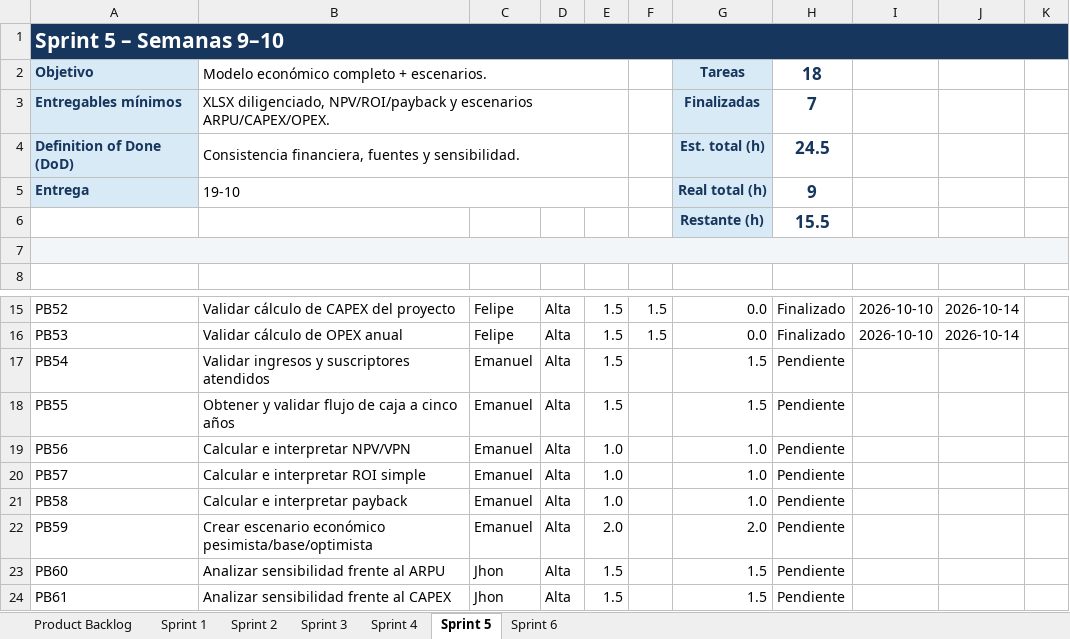
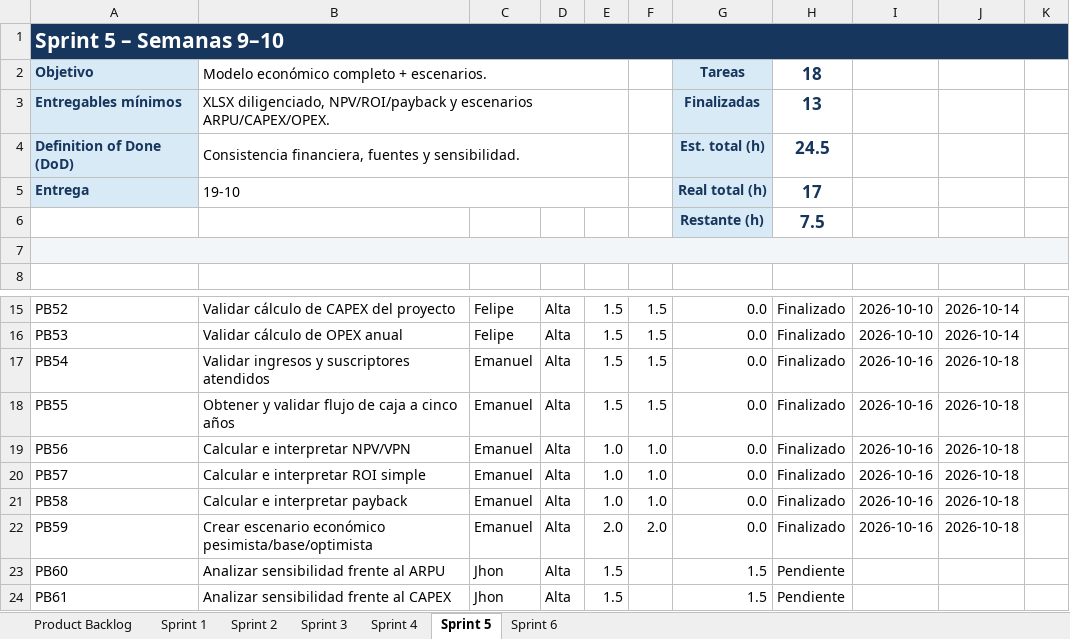
Before and after one commit to FelipeMaciasR/capstone-fwa-rural, an Excel workbook: Docs/Capstone_FWA_SCRUM_Backlog.xlsx, sheet Sprint 5, drawn as a sheet; only a part is shown, gaps mark what is left out; values as stored, in another font and other column widths than the file's, no borders; conditional formats and table styles not drawn; the diff names each change by its address in the sheet, - before the commit and + after, or states it on an @@ line.

Commit message:
sprint 5 emanuel barrios terminado
comprobacion del excel con script y validacion de los datos

```diff
--- a/Docs/Capstone_FWA_SCRUM_Backlog.xlsx (sheet Sprint 5)
+++ b/Docs/Capstone_FWA_SCRUM_Backlog.xlsx (sheet Sprint 5)
-H3: 7
+H3: 13
-H5: 9
+H5: 17
-H6: 15.5
+H6: 7.5
-F17:F18: (empty)
+F17:F18: 1.5
-G17:G18: 1.5
+G17:G18: 0.0
-H17:H22: Pendiente
+H17:H22: Finalizado
-I17:I22: (empty)
+I17:I22: 2026-10-16
-J17:J22: (empty)
+J17:J22: 2026-10-18
-F19:F21: (empty)
+F19:F21: 1.0
-G19:G21: 1.0
+G19:G21: 0.0
-F22: (empty)
+F22: 2.0
-G22: 2.0
+G22: 0.0
```
Also changed, not shown: sheet Product Backlog, Docs/Capstone_FWA_Rural_Financial_Model_Base.xlsx, 2 other files.
